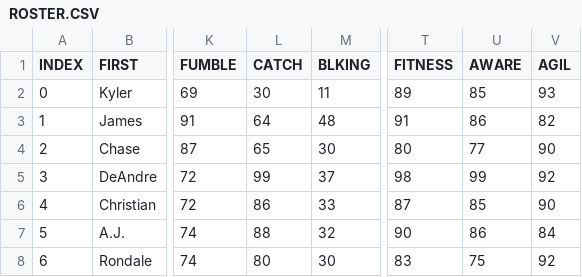
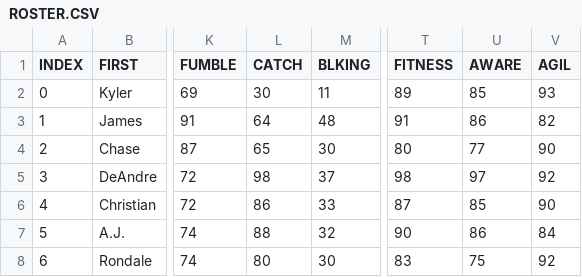
Before and after one commit to vskaush2/AxisFootballMods, a CSV file: Mods/Team Mods/Arizona Cardinals/ROSTER.CSV, drawn as a sheet; only a part is shown, gaps mark what is left out; the diff names each change by its address in the sheet, - before the commit and + after, or states it on an @@ line.

Commit message:
Updated NFL Rosters for Super Bowl Round !

```diff
--- a/Mods/Team Mods/Arizona Cardinals/ROSTER.CSV
+++ b/Mods/Team Mods/Arizona Cardinals/ROSTER.CSV
-L5 (CATCH): 99
+L5 (CATCH): 98
-U5 (AWARE): 99
+U5 (AWARE): 97
```
Also changed, not shown: Mods/Team Mods/Baltimore Ravens/ROSTER.CSV, Mods/Team Mods/Buffalo Bills/ROSTER.csv, 8 other files.
